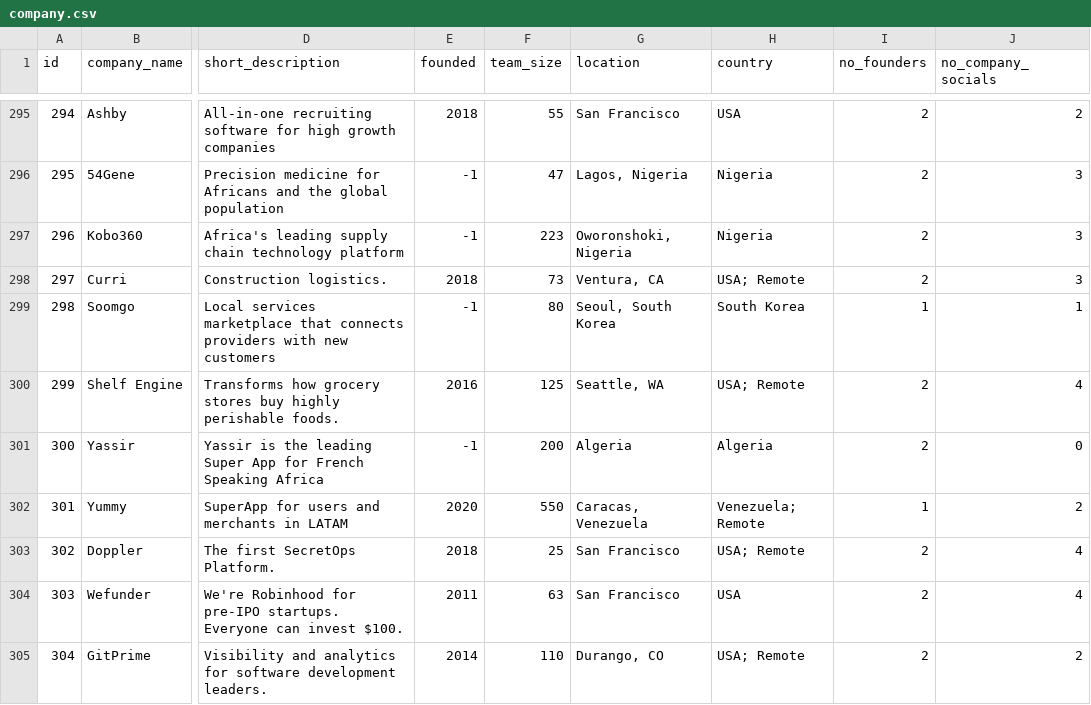
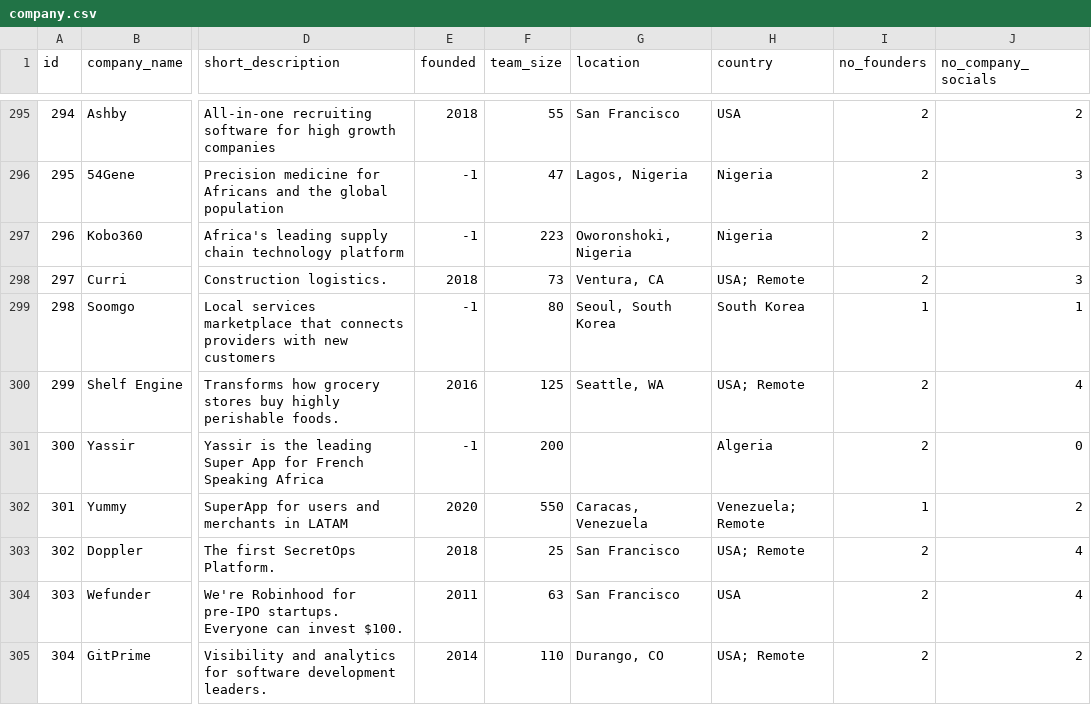
Before and after one commit to CameronT-S/Startup-Company-Project, a CSV file: Startup Data Original/company.csv, drawn as a sheet; only a part is shown, gaps mark what is left out; the diff covers the shown part only; the diff names each change by its address in the sheet, - before the commit and + after, or states it on an @@ line.

```diff
--- a/Startup Data Original/company.csv
+++ b/Startup Data Original/company.csv
-G301 (location): Algeria
+G301 (location): (empty)
```
Also changed, not shown: 76 edited cells elsewhere in this file, Startup Data Cleaned/cleaned_company.csv, Startup Data Cleaned/cleaned_founder.csv, 1 other file.
